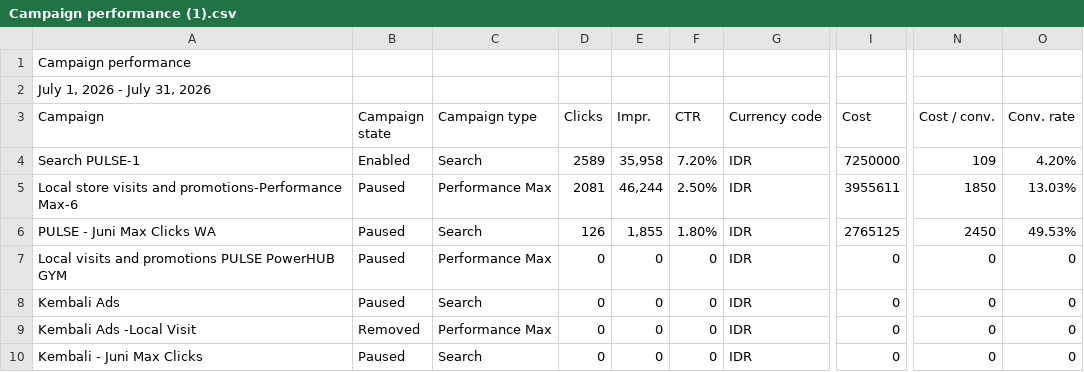
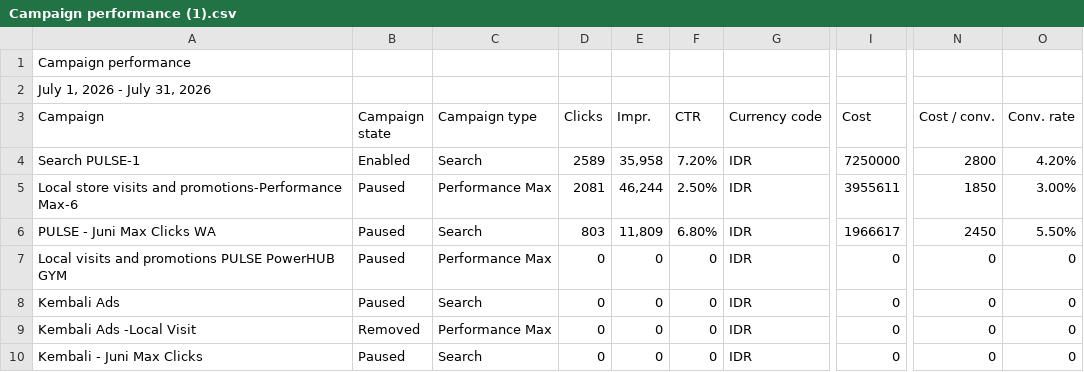
Before and after one commit to pulsegym-abie/ads-davina-sheets, a CSV file: back/storage/app/ads/2026-07/Campaign performance (1).csv, drawn as a sheet; only a part is shown, gaps mark what is left out; the diff names each change by its address in the sheet, - before the commit and + after, or states it on an @@ line.

Commit message:
update google rep2

```diff
--- a/back/storage/app/ads/2026-07/Campaign performance (1).csv
+++ b/back/storage/app/ads/2026-07/Campaign performance (1).csv
-N4 (Cost / conv.): 109
+N4 (Cost / conv.): 2800
-O5 (Conv. rate): 13.03%
+O5 (Conv. rate): 3.00%
-D6 (Clicks): 126
+D6 (Clicks): 803
-E6 (Impr.): 1,855
+E6 (Impr.): 11,809
-F6 (CTR): 1.80%
+F6 (CTR): 6.80%
-I6 (Cost): 2765125
+I6 (Cost): 1966617
-O6 (Conv. rate): 49.53%
+O6 (Conv. rate): 5.50%
```
